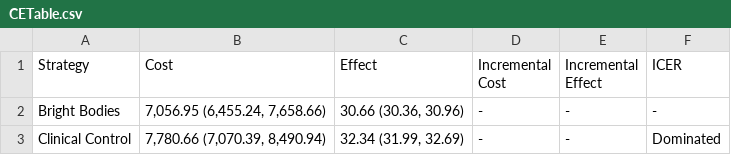
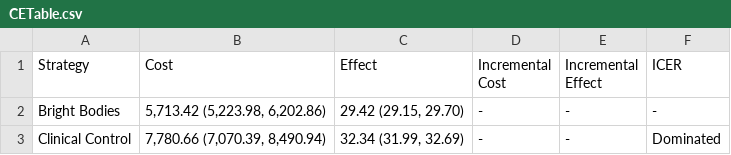
Before and after one commit to yaesoubilab/BrightBodiesObesityModel, a CSV file: bright_bodies_analysis/CETable.csv, drawn as a sheet.

```diff
--- a/bright_bodies_analysis/CETable.csv
+++ b/bright_bodies_analysis/CETable.csv
@@ -1,3 +1,3 @@
 Strategy,Cost,Effect,Incremental Cost,Incremental Effect,ICER
-Bright Bodies,"7,056.95 (6,455.24, 7,658.66)","30.66 (30.36, 30.96)",-,-,-
+Bright Bodies,"5,713.42 (5,223.98, 6,202.86)","29.42 (29.15, 29.70)",-,-,-
 Clinical Control,"7,780.66 (7,070.39, 8,490.94)","32.34 (31.99, 32.69)",-,-,Dominated
```
Also changed, not shown: 4 other files.
